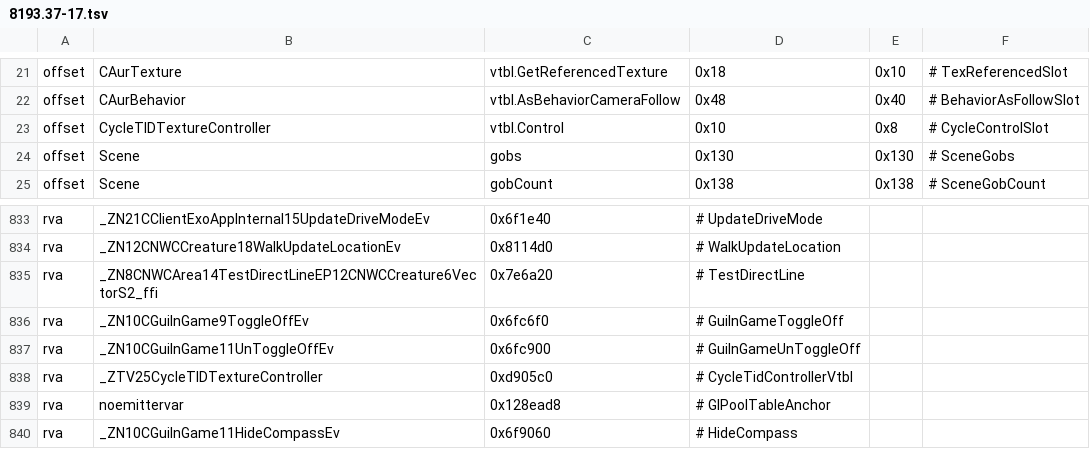
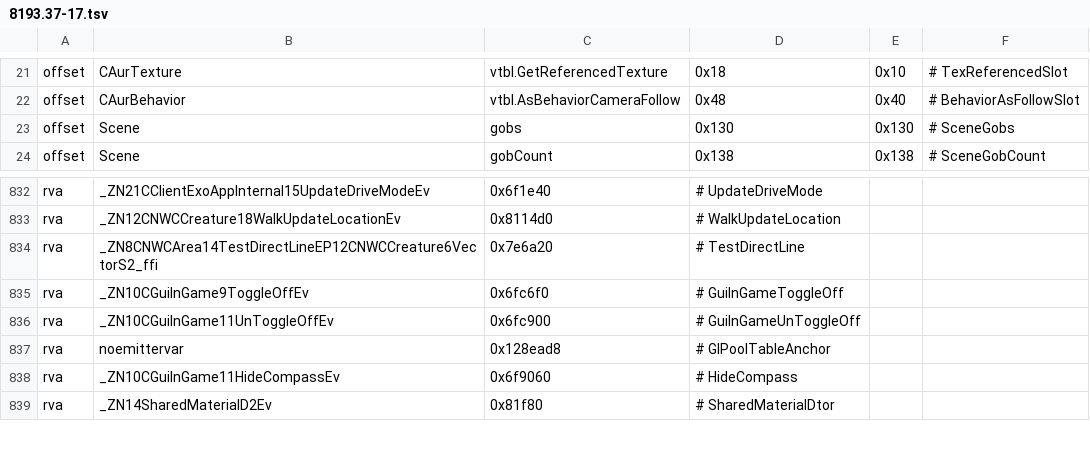
Before and after one commit to nwncxee/cx, a TSV file: managed/Framework/Builds/8193.37-17.tsv, drawn as a sheet; only a part is shown, gaps mark what is left out; the shorter side is filled out with more unchanged rows.

```diff
--- a/managed/Framework/Builds/8193.37-17.tsv
+++ b/managed/Framework/Builds/8193.37-17.tsv
@@ -22,3 +22,2 @@ offset	CAurTexture	vtbl.GetReferencedTexture	0x18	0x10	# TexReferencedSlot
 offset	CAurBehavior	vtbl.AsBehaviorCameraFollow	0x48	0x40	# BehaviorAsFollowSlot
-offset	CycleTIDTextureController	vtbl.Control	0x10	0x8	# CycleControlSlot
 offset	Scene	gobs	0x130	0x130	# SceneGobs
@@ -837,3 +836,2 @@ rva	_ZN10CGuiInGame9ToggleOffEv	0x6fc6f0	# GuiInGameToggleOff
 rva	_ZN10CGuiInGame11UnToggleOffEv	0x6fc900	# GuiInGameUnToggleOff
-rva	_ZTV25CycleTIDTextureController	0xd905c0	# CycleTidControllerVtbl
 rva	noemittervar	0x128ead8	# GlPoolTableAnchor
```
Also changed, not shown: 4 other files.
